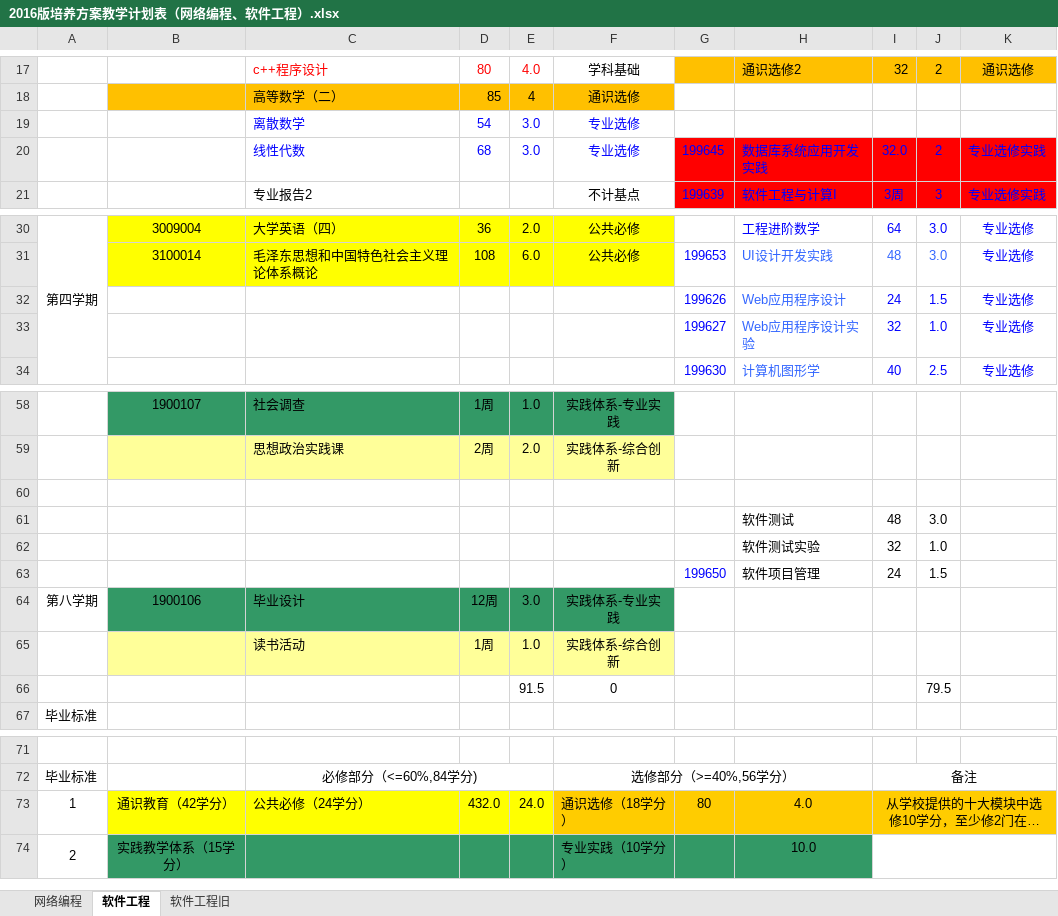
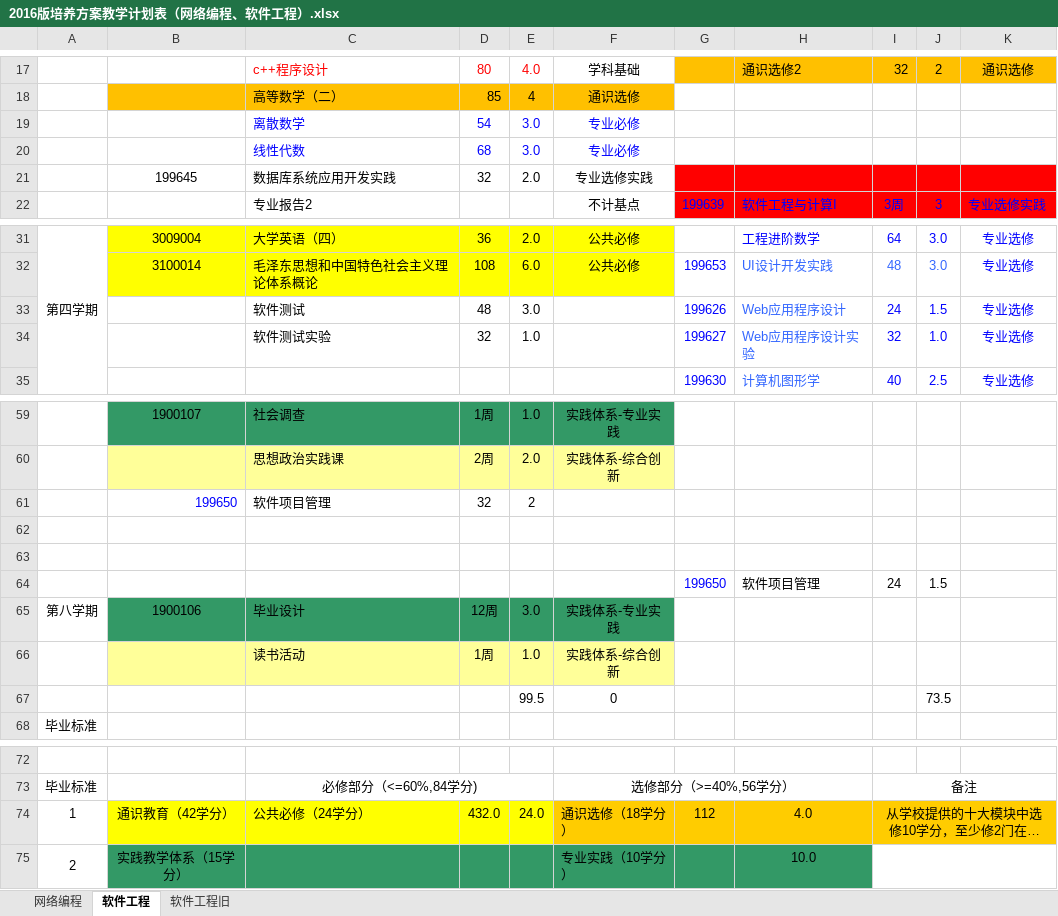
Before and after one commit to ciecclm/2016-, an Excel workbook: 2016版培养方案教学计划表（网络编程、软件工程）.xlsx, sheet 软件工程, drawn as a sheet; only a part is shown, gaps mark what is left out; long unchanged cells end in …; values as stored, in another font and other column widths than the file's, no borders; removed rows and columns are numbered as before the commit, all else as after; the diff names each change by its address in the sheet, - before the commit and + after, or states it on an @@ line.

```diff
--- a/2016版培养方案教学计划表（网络编程、软件工程）.xlsx (sheet 软件工程)
+++ b/2016版培养方案教学计划表（网络编程、软件工程）.xlsx (sheet 软件工程)
-F19: 专业选修
+F19: 专业必修
-row 20:  |  | 线性代数 | 68 | 3.0 | 专业选修 | 199645 | 数据库系统应用开发实践 | 32.0 | 2 | 专业选修实践
+row 20:  |  | 线性代数 | 68 | 3.0 | 专业必修
+row 21:  | 199645 | 数据库系统应用开发实践 | 32 | 2.0 | 专业选修实践
-C33: (empty)
+C33: 软件测试
-D33: (empty)
+D33: 48
-E33: (empty)
+E33: 3.0
-C34: (empty)
+C34: 软件测试实验
-D34: (empty)
+D34: 32
-E34: (empty)
+E34: 1.0
+row 61:  | 199650 | 软件项目管理 | 32 | 2
-row 63:  |  |  |  |  |  |  | 软件测试 | 48 | 3.0
+row 63: (empty)
-row 62:  |  |  |  |  |  |  | 软件测试实验 | 32 | 1.0
-row 66:  |  |  |  | 91.5 | 0 |  |  |  | 79.5
+row 67:  |  |  |  | 99.5 | 0 |  |  |  | 73.5
-G74: 80
+G74: 112
```
Also changed, not shown: sheet 网络编程, formulas that keep their value.
